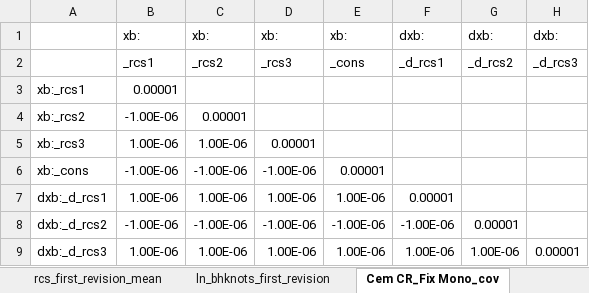
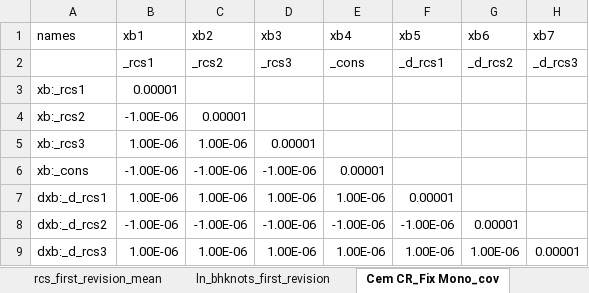
Before and after one commit to Bogdasayen/KNIPS-Semi-Markov, an Excel workbook: data/first_revision_test.xlsx, sheet Cem CR_Fix Mono_cov, drawn as a sheet; values as stored, in another font and other column widths than the file's, no borders; removed rows and columns are numbered as before the commit, all else as after; the diff names each change by its address in the sheet, - before the commit and + after, or states it on an @@ line.

```diff
--- a/data/first_revision_test.xlsx (sheet Cem CR_Fix Mono_cov)
+++ b/data/first_revision_test.xlsx (sheet Cem CR_Fix Mono_cov)
-row 1:  | xb: | xb: | xb: | xb: | dxb: | dxb: | dxb:
+row 1: names | xb1 | xb2 | xb3 | xb4 | xb5 | xb6 | xb7
```
Also changed, not shown: sheet Cem CR_Fix Mod_cov, sheet Cem CR_Mob Mod_cov, sheet Cem PS_Fix Mod_cov, sheet Cem Con_Con Mod_cov, sheet Unc CR_Fix Mod_cov, sheet Unc CR_Mob Mod_cov, 5 more sheets, data/KNIPS Main input data.xlsx, 2 other files.
